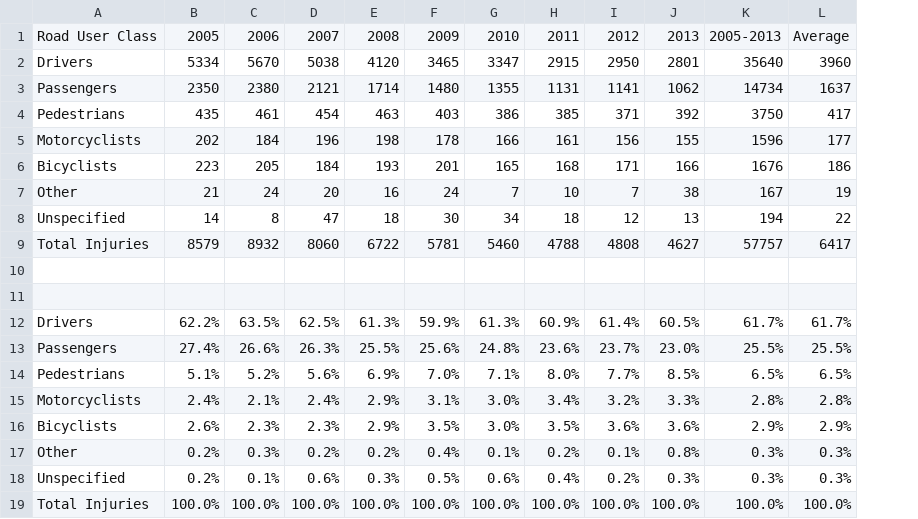
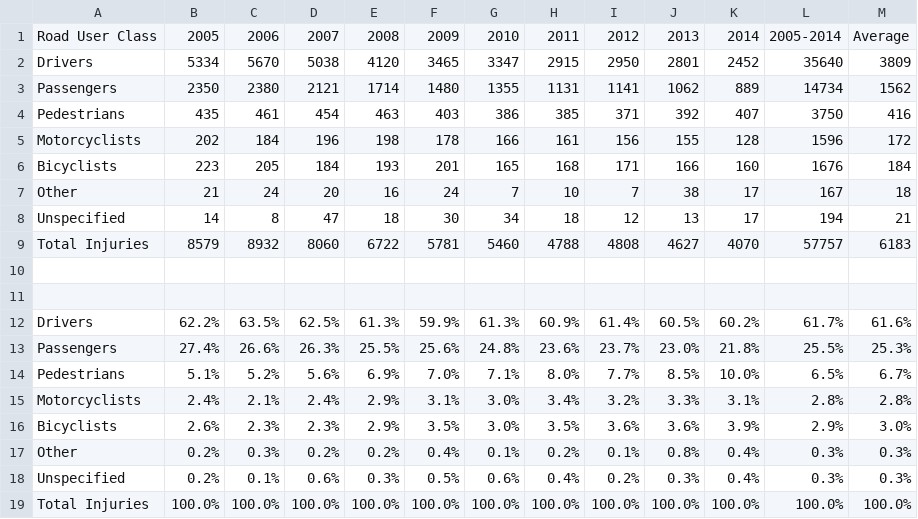
Before and after one commit to BikeCalgary/collision-stats, a CSV file: InjuriesByRoadUserClassEdmonton.csv, drawn as a sheet; removed rows and columns are numbered as before the commit, all else as after; the diff names each change by its address in the sheet, - before the commit and + after, or states it on an @@ line.

```diff
--- a/InjuriesByRoadUserClassEdmonton.csv
+++ b/InjuriesByRoadUserClassEdmonton.csv
+column K, rows 1-19: 2014 | 2452 | 889 | 407 | 128 | 160 | 17 | 17 | 4070 |  |  | 60.2% | 21.8% | 10.0% | 3.1% | 3.9% | 0.4% | 0.4% | 100.0%
-column L, rows 1-19: Average | 3960 | 1637 | 417 | 177 | 186 | 19 | 22 | 6417 |  |  | 61.7% | 25.5% | 6.5% | 2.8% | 2.9% | 0.3% | 0.3% | 100.0%
+column M, rows 1-19: Average | 3809 | 1562 | 416 | 172 | 184 | 18 | 21 | 6183 |  |  | 61.6% | 25.3% | 6.7% | 2.8% | 3.0% | 0.3% | 0.3% | 100.0%
-L1: 2005-2013
+L1: 2005-2014
```
Also changed, not shown: BicycleInvolvedCollisionsCalgary.csv, BicyclistDriverActionsCalgary.csv, 5 other files.
